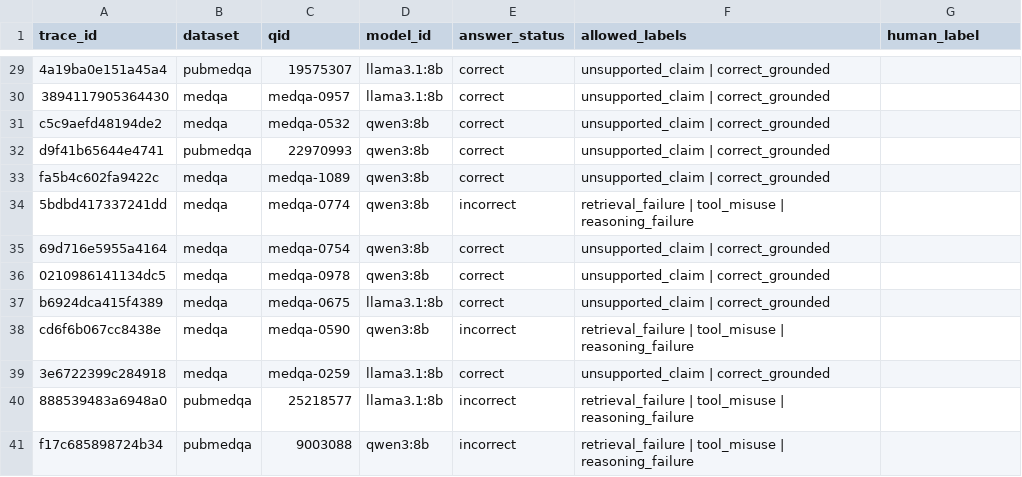
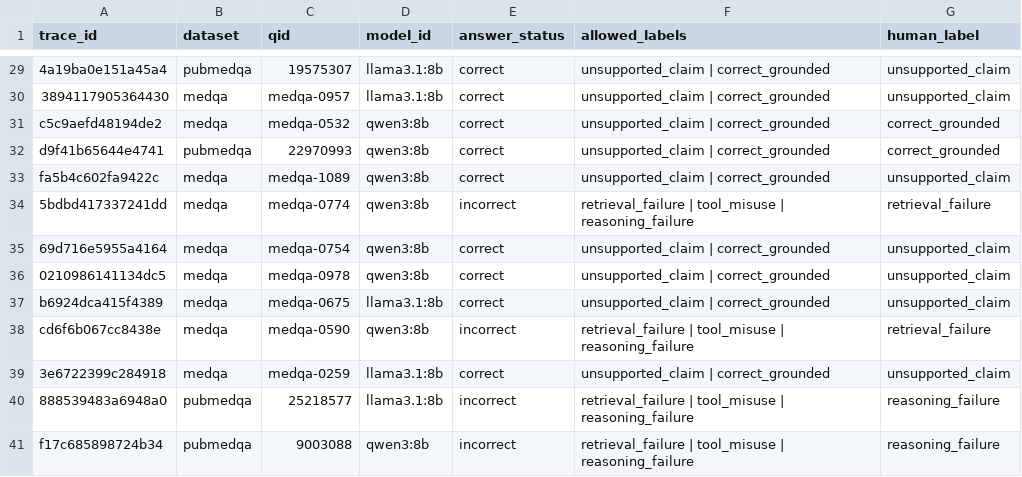
Before and after one commit to Ritwick14999/Clinical-reasoning-agent, a CSV file: results/annotations/heldout.csv, drawn as a sheet; only a part is shown, gaps mark what is left out; the diff covers the shown part only; the diff names each change by its address in the sheet, - before the commit and + after, or states it on an @@ line.

```diff
--- a/results/annotations/heldout.csv
+++ b/results/annotations/heldout.csv
-G29:G30 (human_label): (empty)
+G29:G30 (human_label): unsupported_claim
-G31:G32 (human_label): (empty)
+G31:G32 (human_label): correct_grounded
-G33 (human_label): (empty)
+G33 (human_label): unsupported_claim
-G34 (human_label): (empty)
+G34 (human_label): retrieval_failure
-G35:G37 (human_label): (empty)
+G35:G37 (human_label): unsupported_claim
-G38 (human_label): (empty)
+G38 (human_label): retrieval_failure
-G39 (human_label): (empty)
+G39 (human_label): unsupported_claim
-G40:G41 (human_label): (empty)
+G40:G41 (human_label): reasoning_failure
```
Also changed, not shown: 26 edited cells elsewhere in this file, 2 other files.
